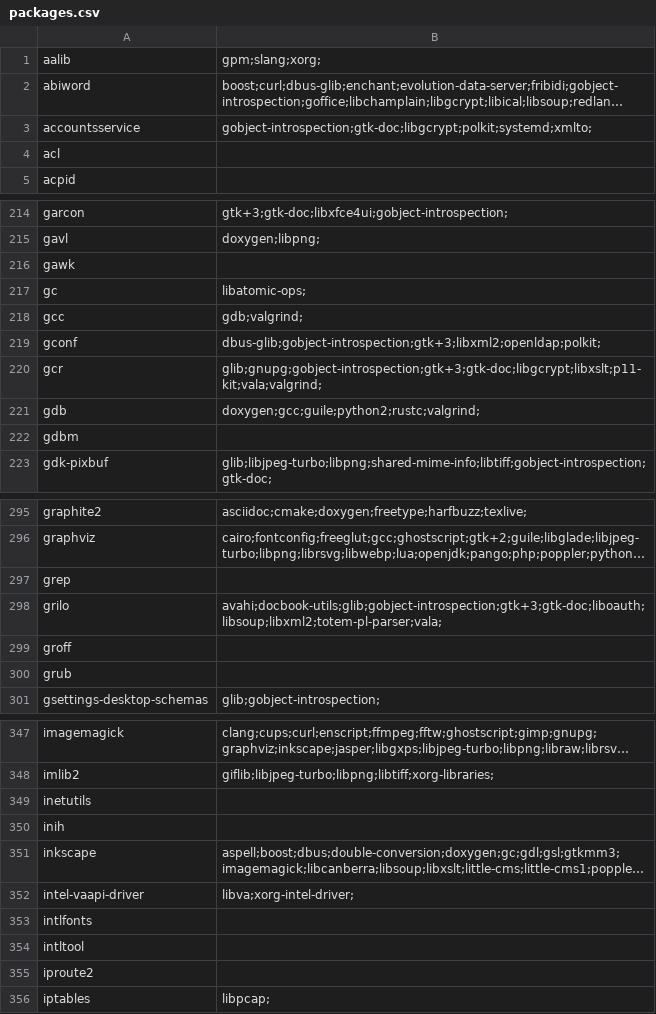
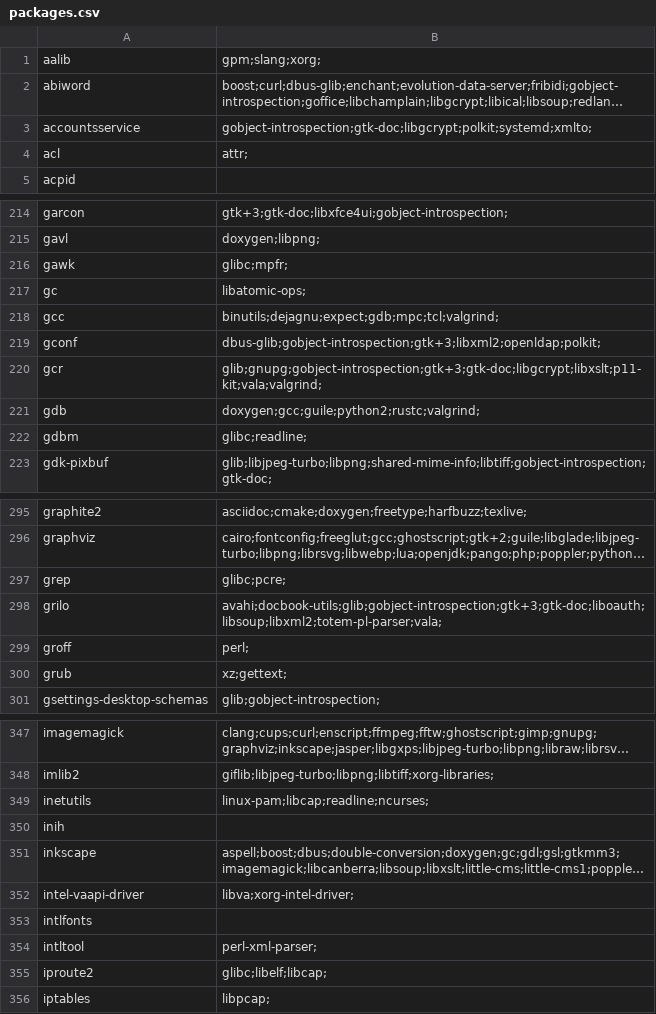
Before and after one commit to mrivnak/rvpkg-rs, a CSV file: fs/usr/share/rvpkg/packages.csv, drawn as a sheet; only a part is shown, gaps mark what is left out; long unchanged cells end in …; the diff covers the shown part only; the diff names each change by its address in the sheet, - before the commit and + after, or states it on an @@ line.

```diff
--- a/fs/usr/share/rvpkg/packages.csv
+++ b/fs/usr/share/rvpkg/packages.csv
-B4: (empty)
+B4: attr;
-B216: (empty)
+B216: glibc;mpfr;
-B218: gdb;valgrind;
+B218: binutils;dejagnu;expect;gdb;mpc;tcl;valgrind;
-B222: (empty)
+B222: glibc;readline;
-B297: (empty)
+B297: glibc;pcre;
-B299: (empty)
+B299: perl;
-B300: (empty)
+B300: xz;gettext;
-B349: (empty)
+B349: linux-pam;libcap;readline;ncurses;
-B354: (empty)
+B354: perl-xml-parser;
-B355: (empty)
+B355: glibc;libelf;libcap;
```
Also changed, not shown: 68 edited cells elsewhere in this file.
